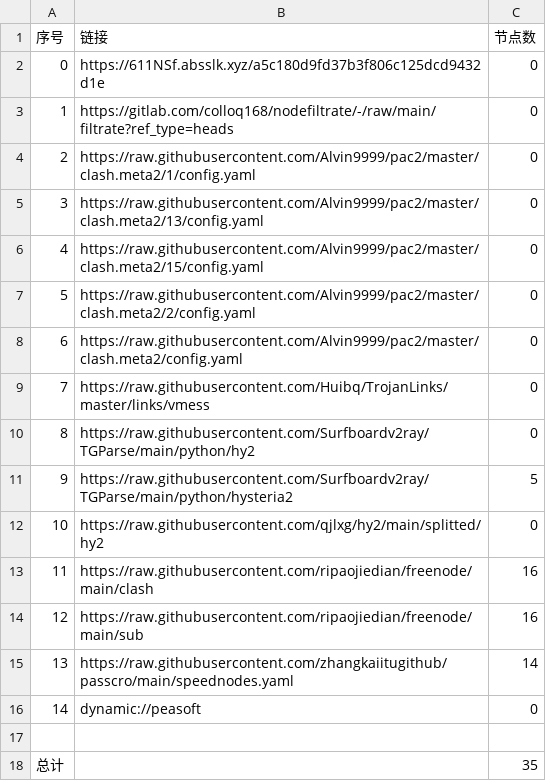
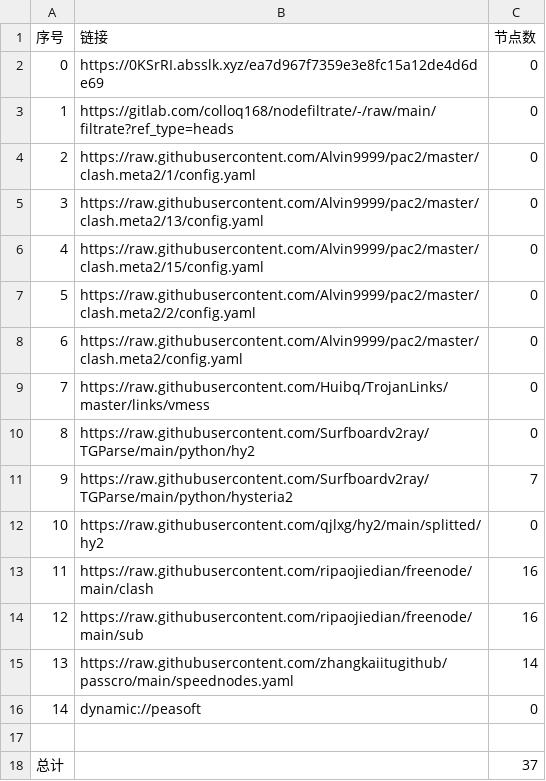
Before and after one commit to zmei19881989/AutoMergePublicNodes, a CSV file: list_result.csv, drawn as a sheet.

```diff
--- a/list_result.csv
+++ b/list_result.csv
@@ -1,3 +1,3 @@
 序号,链接,节点数
-0,https://611NSf.absslk.xyz/a5c180d9fd37b3f806c125dcd9432d1e,0
+0,https://0KSrRI.absslk.xyz/ea7d967f7359e3e8fc15a12de4d6de69,0
 1,https://gitlab.com/colloq168/nodefiltrate/-/raw/main/filtrate?ref_type=heads,0
@@ -10,3 +10,3 @@
 8,https://raw.githubusercontent.com/Surfboardv2ray/TGParse/main/python/hy2,0
-9,https://raw.githubusercontent.com/Surfboardv2ray/TGParse/main/python/hysteria2,5
+9,https://raw.githubusercontent.com/Surfboardv2ray/TGParse/main/python/hysteria2,7
 10,https://raw.githubusercontent.com/qjlxg/hy2/main/splitted/hy2,0
@@ -17,2 +17,2 @@
 
-总计,,35
+总计,,37
```
Also changed, not shown: 6 other files.
